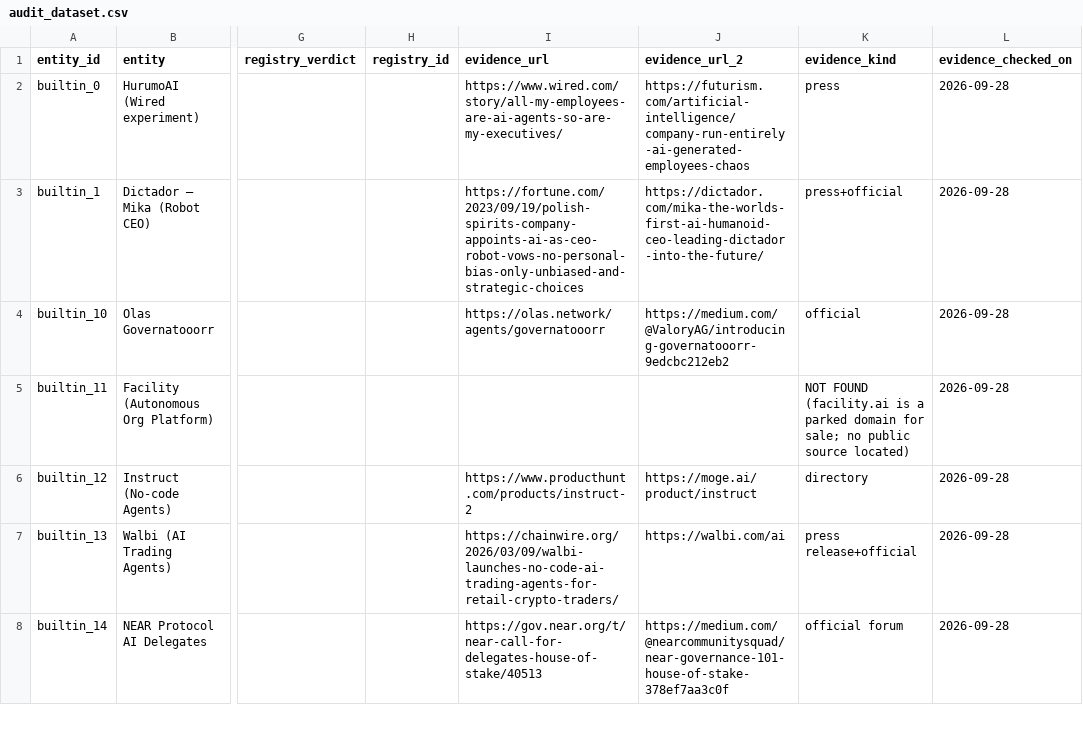
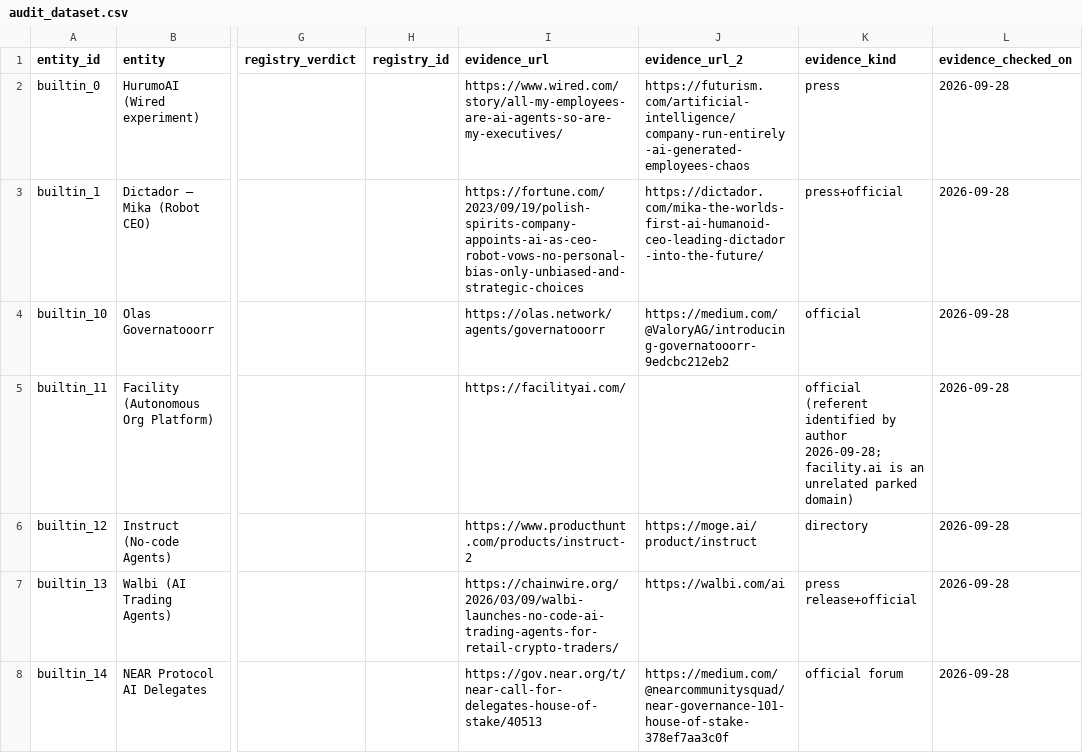
Before and after one commit to upocuantitativo/ethicagentaisintetic, a CSV file: analysis/audit_dataset.csv, drawn as a sheet; only a part is shown, gaps mark what is left out; the diff names each change by its address in the sheet, - before the commit and + after, or states it on an @@ line.

```diff
--- a/analysis/audit_dataset.csv
+++ b/analysis/audit_dataset.csv
-I5 (evidence_url): (empty)
+I5 (evidence_url): https://facilityai.com/
-K5 (evidence_kind): NOT FOUND (facility.ai is a parked domain for sale; no public source located)
+K5 (evidence_kind): official (referent identified by author 2026-09-28; facility.ai is an unrelated parked domain)
```
Also changed, not shown: analysis/evidence_urls.csv, 1 other file.
